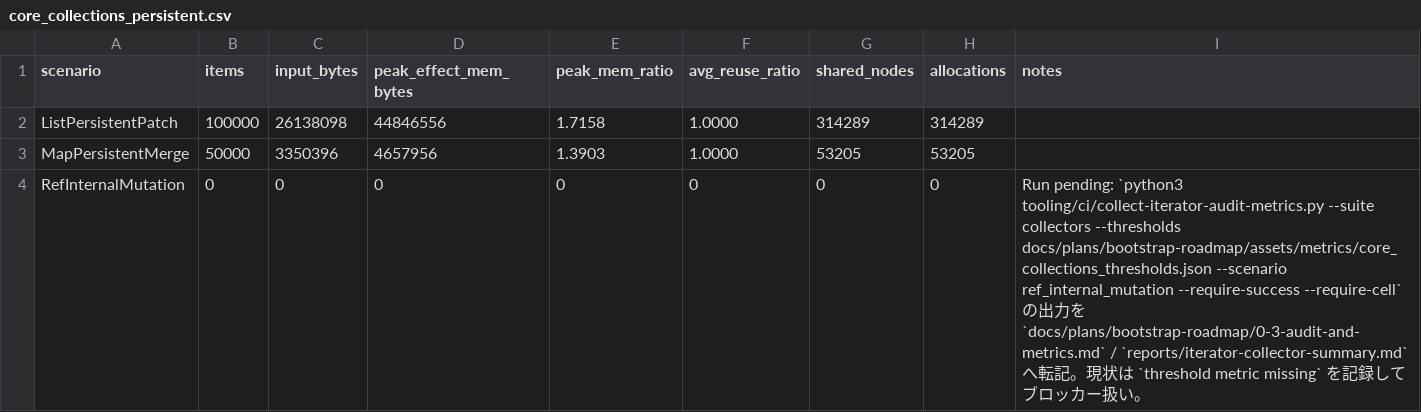
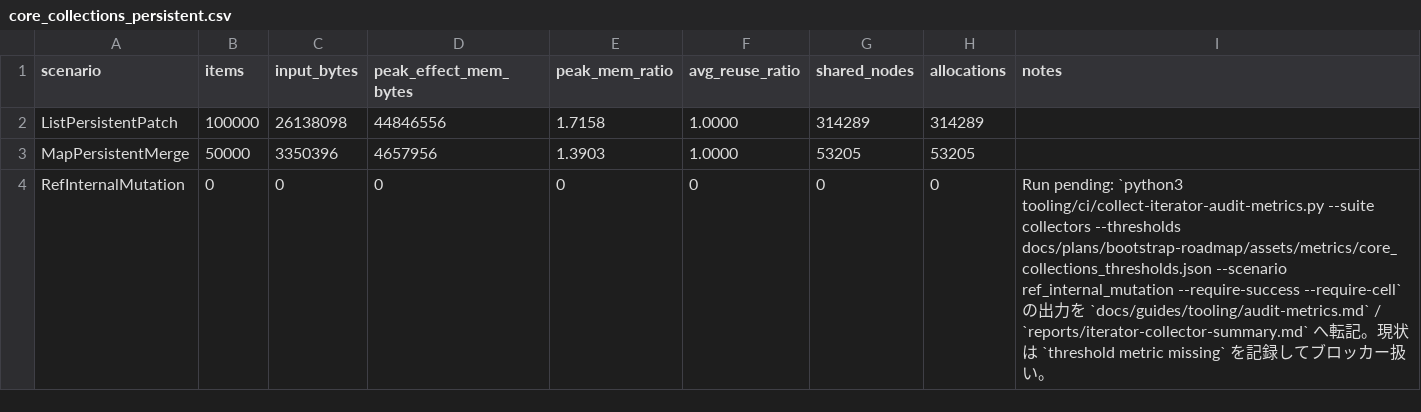
Before and after one commit to dolphilia/reml, a CSV file: docs/plans/bootstrap-roadmap/assets/metrics/core_collections_persistent.csv, drawn as a sheet.

```diff
--- a/docs/plans/bootstrap-roadmap/assets/metrics/core_collections_persistent.csv
+++ b/docs/plans/bootstrap-roadmap/assets/metrics/core_collections_persistent.csv
@@ -3,2 +3,2 @@ ListPersistentPatch,100000,26138098,44846556,1.7158,1.0000,314289,314289,
 MapPersistentMerge,50000,3350396,4657956,1.3903,1.0000,53205,53205,
-RefInternalMutation,0,0,0,0,0,0,0,"Run pending: `python3 tooling/ci/collect-iterator-audit-metrics.py --suite collectors --thresholds docs/plans/bootstrap-roadmap/assets/metrics/core_collections_thresholds.json --scenario ref_internal_mutation --require-success --require-cell` の出力を `docs/plans/bootstrap-roadmap/0-3-audit-and-metrics.md` / `reports/iterator-collector-summary.md` へ転記。現状は `threshold metric missing` を記録してブロッカー扱い。"
+RefInternalMutation,0,0,0,0,0,0,0,"Run pending: `python3 tooling/ci/collect-iterator-audit-metrics.py --suite collectors --thresholds docs/plans/bootstrap-roadmap/assets/metrics/core_collections_thresholds.json --scenario ref_internal_mutation --require-success --require-cell` の出力を `docs/guides/tooling/audit-metrics.md` / `reports/iterator-collector-summary.md` へ転記。現状は `threshold metric missing` を記録してブロッカー扱い。"
```
Also changed, not shown: 46 other files.
